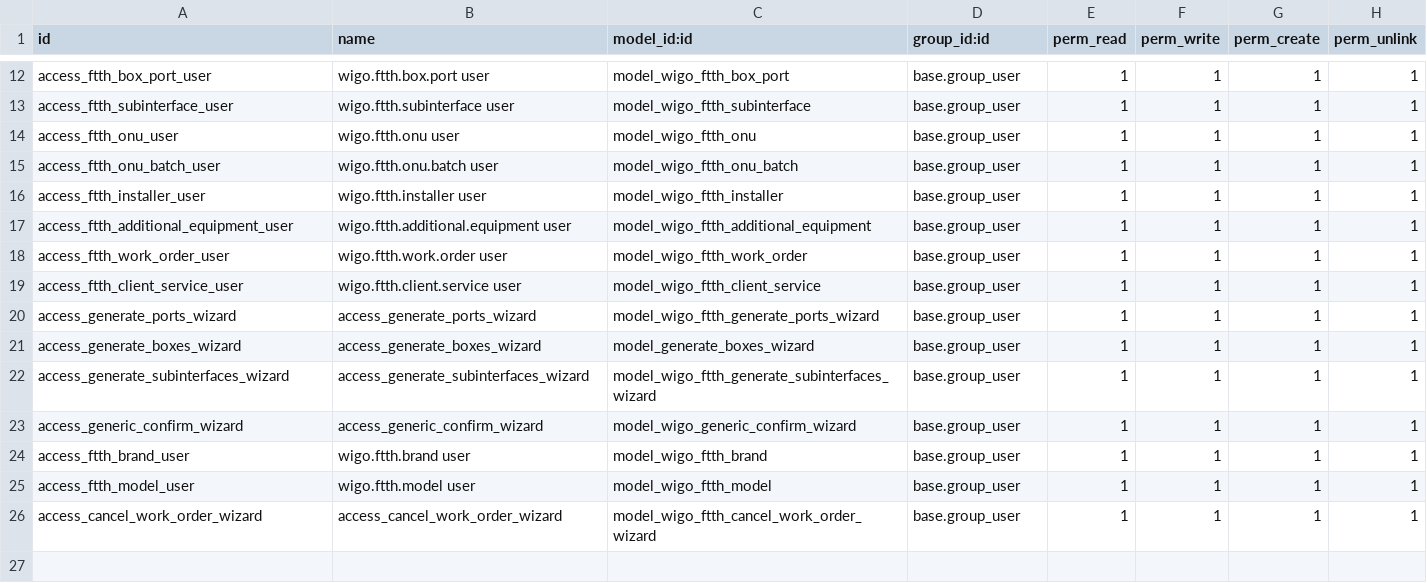
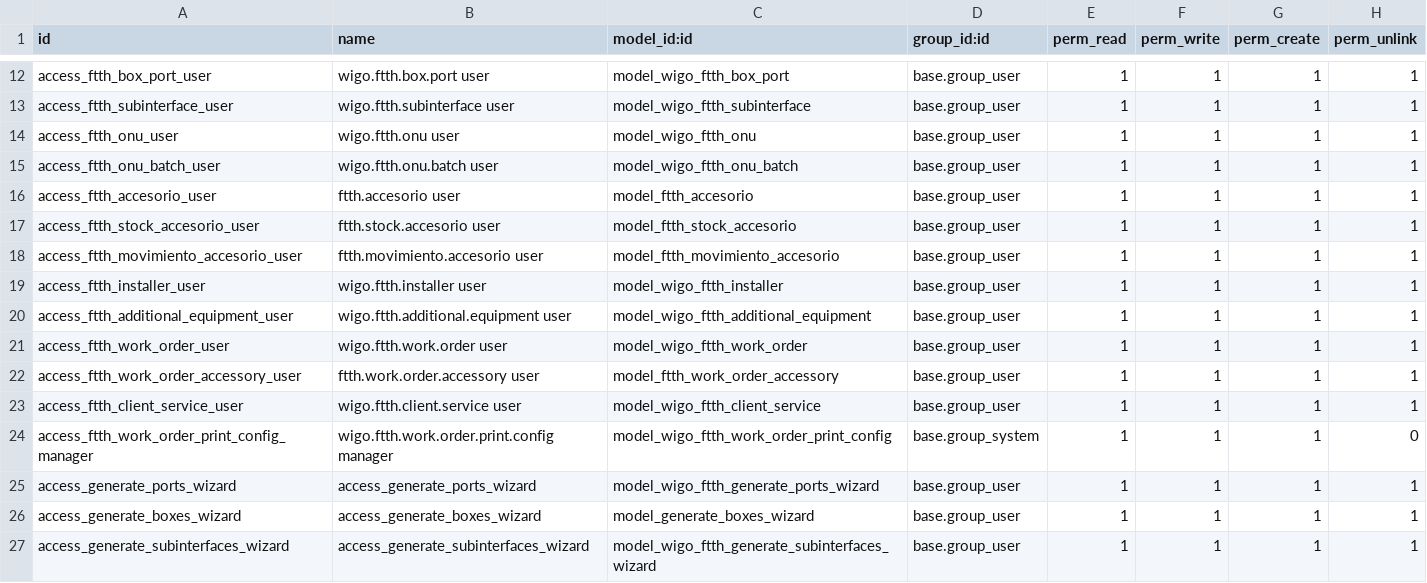
Before and after one commit to jhonnyrf/addons, a CSV file: wigo_ftth/security/ir.model.access.csv, drawn as a sheet; only a part is shown, gaps mark what is left out; the shorter side is filled out with more unchanged rows.

Commit message:
feat: Enhance work order management with accessory handling and print configuration
- Added a button for deactivating services in client service views.
- Introduced a new page for managing accessories related to work orders.
- Updated menu structure to include accessories inventory and related actions.
- Created views for managing work order accessories, including list and form views.
- Implemented print configuration for work orders with customizable settings.
- Developed a comprehensive report template for work orders, including technical details and customer information.
- Adjusted work order views to accommodate new accessory management features and improved state handling.

```diff
--- a/wigo_ftth/security/ir.model.access.csv
+++ b/wigo_ftth/security/ir.model.access.csv
@@ -15,2 +15,5 @@ access_ftth_onu_user,wigo.ftth.onu user,model_wigo_ftth_onu,base.group_user,1,1,
 access_ftth_onu_batch_user,wigo.ftth.onu.batch user,model_wigo_ftth_onu_batch,base.group_user,1,1,1,1
+access_ftth_accesorio_user,ftth.accesorio user,model_ftth_accesorio,base.group_user,1,1,1,1
+access_ftth_stock_accesorio_user,ftth.stock.accesorio user,model_ftth_stock_accesorio,base.group_user,1,1,1,1
+access_ftth_movimiento_accesorio_user,ftth.movimiento.accesorio user,model_ftth_movimiento_accesorio,base.group_user,1,1,1,1
 access_ftth_installer_user,wigo.ftth.installer user,model_wigo_ftth_installer,base.group_user,1,1,1,1
@@ -18,3 +21,5 @@ access_ftth_additional_equipment_user,wigo.ftth.additional.equipment user,model_
 access_ftth_work_order_user,wigo.ftth.work.order user,model_wigo_ftth_work_order,base.group_user,1,1,1,1
+access_ftth_work_order_accessory_user,ftth.work.order.accessory user,model_ftth_work_order_accessory,base.group_user,1,1,1,1
 access_ftth_client_service_user,wigo.ftth.client.service user,model_wigo_ftth_client_service,base.group_user,1,1,1,1
+access_ftth_work_order_print_config_manager,wigo.ftth.work.order.print.config manager,model_wigo_ftth_work_order_print_config,base.group_system,1,1,1,0
 access_generate_ports_wizard,access_generate_ports_wizard,model_wigo_ftth_generate_ports_wizard,base.group_user,1,1,1,1
```
Also changed, not shown: 23 other files.
